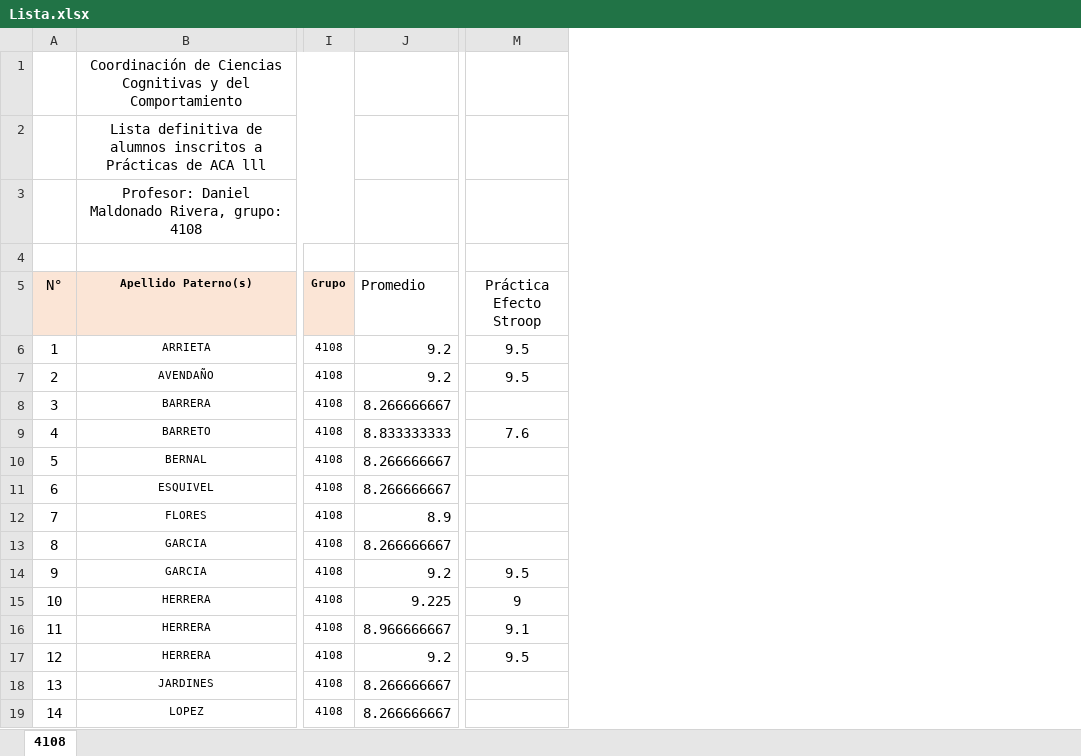
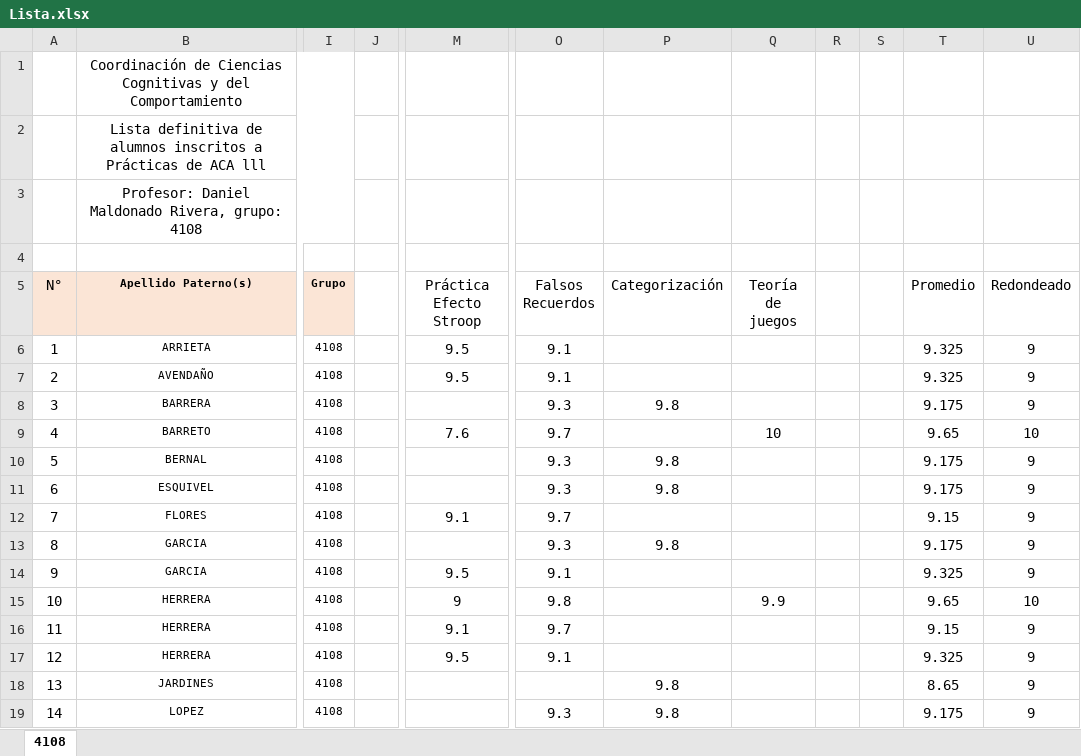
Before and after one commit to JuodaanViinaa/ACA3, an Excel workbook: Lista.xlsx, sheet 4108, drawn as a sheet; only a part is shown, gaps mark what is left out; values as stored, in another font and other column widths than the file's, no borders; removed rows and columns are numbered as before the commit, all else as after; the diff names each change by its address in the sheet, - before the commit and + after, or states it on an @@ line.

```diff
--- a/Lista.xlsx (sheet 4108)
+++ b/Lista.xlsx (sheet 4108)
-column J (Promedio), rows 6-19: 9.2 | 9.2 | 8.266666667 | 8.833333333 | 8.266666667 | 8.266666667 | 8.9 | 8.266666667 | 9.2 | 9.225 | 8.966666667 | 9.2 | 8.266666667 | 8.266666667
+column J, empty
+column O (Falsos Recuerdos), rows 6-19: 9.1 | 9.1 | 9.3 | 9.7 | 9.3 | 9.3 | 9.7 | 9.3 | 9.1 | 9.8 | 9.7 | 9.1 |  | 9.3
+column P (Categorización), rows 8-19: 9.8 |  | 9.8 | 9.8 |  | 9.8 |  |  |  |  | 9.8 | 9.8
+column Q (Teoría de juegos), rows 9-15: 10 |  |  |  |  |  | 9.9
+column R, empty
+column S, empty
+column T (Promedio), rows 6-19: 9.325 | 9.325 | 9.175 | 9.65 | 9.175 | 9.175 | 9.15 | 9.175 | 9.325 | 9.65 | 9.15 | 9.325 | 8.65 | 9.175
+column U (Redondeado), rows 6-19: 9 | 9 | 9 | 10 | 9 | 9 | 9 | 9 | 9 | 10 | 9 | 9 | 9 | 9
-M12 (Práctica Efecto Stroop): (empty)
+M12 (Práctica Efecto Stroop): 9.1
```
Also changed, not shown: 2 other files.
